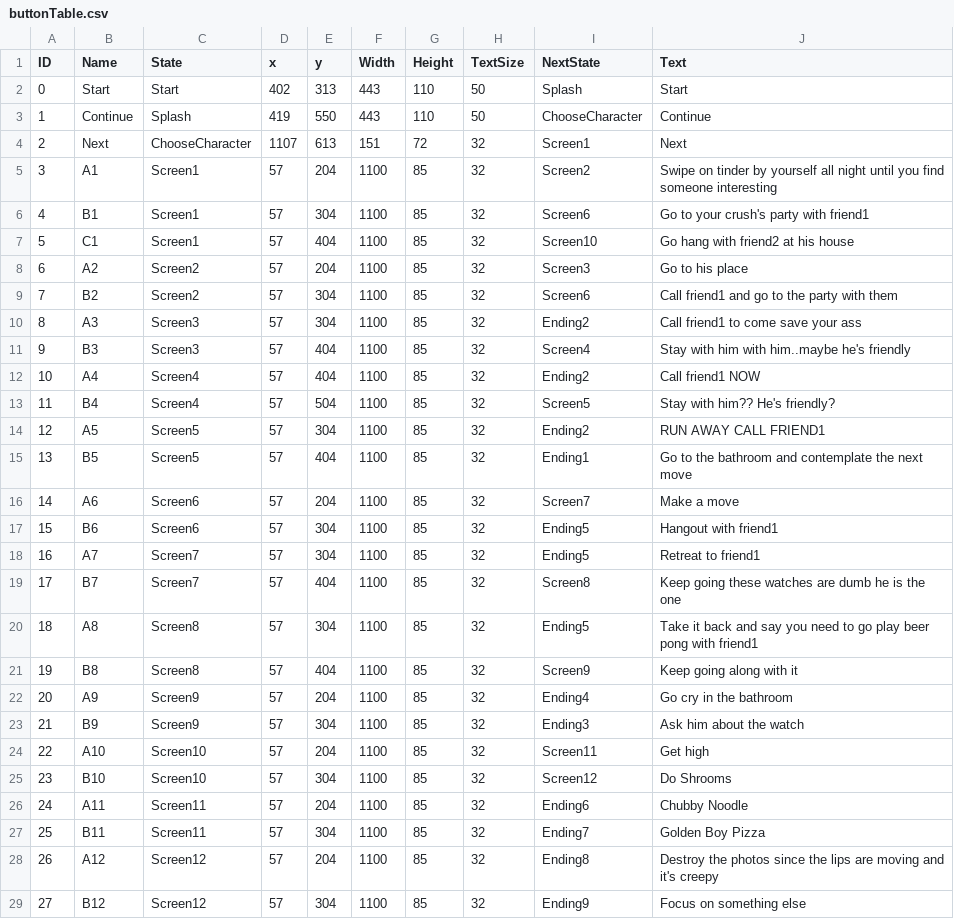
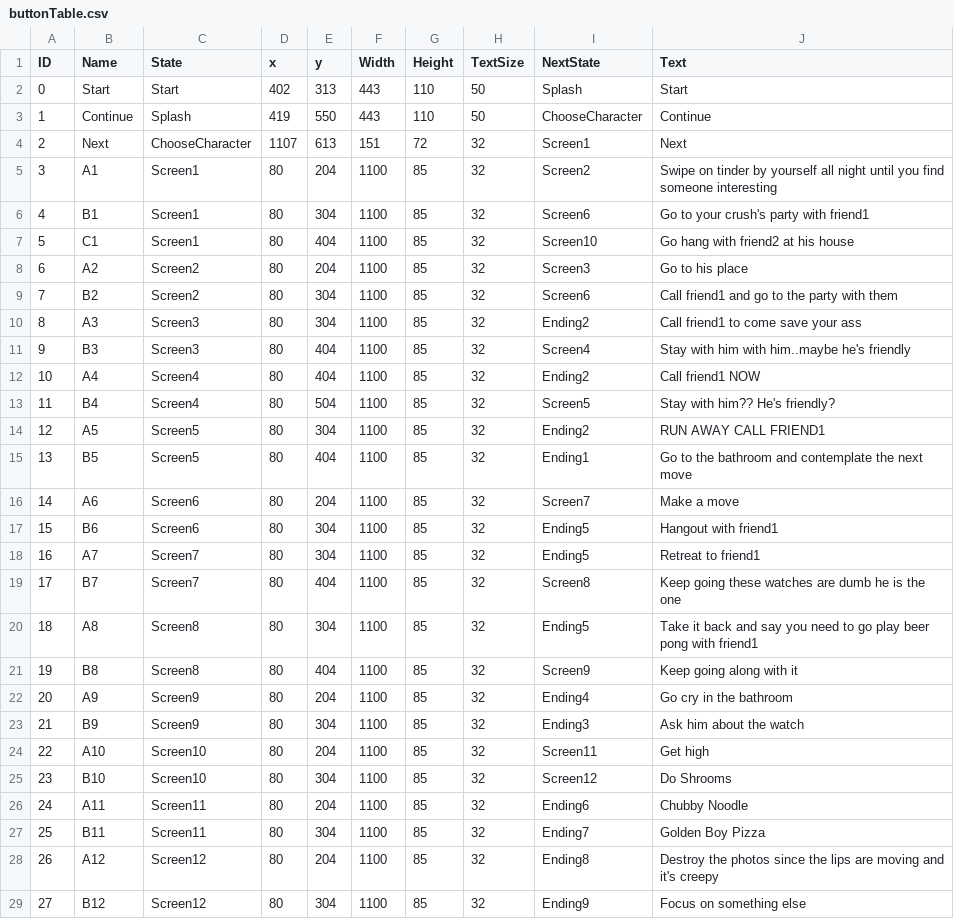
Before and after one commit to sophialadwiniec/Project03, a CSV file: data/buttonTable.csv, drawn as a sheet.

```diff
--- a/data/buttonTable.csv
+++ b/data/buttonTable.csv
@@ -4,26 +4,26 @@ ID,Name,State,x,y,Width,Height,TextSize,NextState,Text
 2,Next,ChooseCharacter,1107,613,151,72,32,Screen1,Next
-3,A1,Screen1,57,204,1100,85,32,Screen2,Swipe on tinder by yourself all night until you find someone interesting
-4,B1,Screen1,57,304,1100,85,32,Screen6,Go to your crush's party with friend1
-5,C1,Screen1,57,404,1100,85,32,Screen10,Go hang with friend2 at his house
-6,A2,Screen2,57,204,1100,85,32,Screen3,Go to his place
-7,B2,Screen2,57,304,1100,85,32,Screen6,Call friend1 and go to the party with them
-8,A3,Screen3,57,304,1100,85,32,Ending2,Call friend1 to come save your ass
-9,B3,Screen3,57,404,1100,85,32,Screen4,Stay with him with him..maybe he's friendly
-10,A4,Screen4,57,404,1100,85,32,Ending2,Call friend1 NOW
-11,B4,Screen4,57,504,1100,85,32,Screen5,Stay with him?? He's friendly?
-12,A5,Screen5,57,304,1100,85,32,Ending2,RUN AWAY CALL FRIEND1
-13,B5,Screen5,57,404,1100,85,32,Ending1,Go to the bathroom and contemplate the next move
-14,A6,Screen6,57,204,1100,85,32,Screen7,Make a move
-15,B6,Screen6,57,304,1100,85,32,Ending5,Hangout with friend1
-16,A7,Screen7,57,304,1100,85,32,Ending5,Retreat to friend1
-17,B7,Screen7,57,404,1100,85,32,Screen8,Keep going these watches are dumb he is the one
-18,A8,Screen8,57,304,1100,85,32,Ending5,Take it back and say you need to go play beer pong with friend1
-19,B8,Screen8,57,404,1100,85,32,Screen9,Keep going along with it
-20,A9,Screen9,57,204,1100,85,32,Ending4,Go cry in the bathroom
-21,B9,Screen9,57,304,1100,85,32,Ending3,Ask him about the watch
-22,A10,Screen10,57,204,1100,85,32,Screen11,Get high
-23,B10,Screen10,57,304,1100,85,32,Screen12,Do Shrooms
-24,A11,Screen11,57,204,1100,85,32,Ending6,Chubby Noodle
-25,B11,Screen11,57,304,1100,85,32,Ending7,Golden Boy Pizza
-26,A12,Screen12,57,204,1100,85,32,Ending8,Destroy the photos since the lips are moving and it's creepy
-27,B12,Screen12,57,304,1100,85,32,Ending9,Focus on something else
+3,A1,Screen1,80,204,1100,85,32,Screen2,Swipe on tinder by yourself all night until you find someone interesting
+4,B1,Screen1,80,304,1100,85,32,Screen6,Go to your crush's party with friend1
+5,C1,Screen1,80,404,1100,85,32,Screen10,Go hang with friend2 at his house
+6,A2,Screen2,80,204,1100,85,32,Screen3,Go to his place
+7,B2,Screen2,80,304,1100,85,32,Screen6,Call friend1 and go to the party with them
+8,A3,Screen3,80,304,1100,85,32,Ending2,Call friend1 to come save your ass
+9,B3,Screen3,80,404,1100,85,32,Screen4,Stay with him with him..maybe he's friendly
+10,A4,Screen4,80,404,1100,85,32,Ending2,Call friend1 NOW
+11,B4,Screen4,80,504,1100,85,32,Screen5,Stay with him?? He's friendly?
+12,A5,Screen5,80,304,1100,85,32,Ending2,RUN AWAY CALL FRIEND1
+13,B5,Screen5,80,404,1100,85,32,Ending1,Go to the bathroom and contemplate the next move
+14,A6,Screen6,80,204,1100,85,32,Screen7,Make a move
+15,B6,Screen6,80,304,1100,85,32,Ending5,Hangout with friend1
+16,A7,Screen7,80,304,1100,85,32,Ending5,Retreat to friend1
+17,B7,Screen7,80,404,1100,85,32,Screen8,Keep going these watches are dumb he is the one
+18,A8,Screen8,80,304,1100,85,32,Ending5,Take it back and say you need to go play beer pong with friend1
+19,B8,Screen8,80,404,1100,85,32,Screen9,Keep going along with it
+20,A9,Screen9,80,204,1100,85,32,Ending4,Go cry in the bathroom
+21,B9,Screen9,80,304,1100,85,32,Ending3,Ask him about the watch
+22,A10,Screen10,80,204,1100,85,32,Screen11,Get high
+23,B10,Screen10,80,304,1100,85,32,Screen12,Do Shrooms
+24,A11,Screen11,80,204,1100,85,32,Ending6,Chubby Noodle
+25,B11,Screen11,80,304,1100,85,32,Ending7,Golden Boy Pizza
+26,A12,Screen12,80,204,1100,85,32,Ending8,Destroy the photos since the lips are moving and it's creepy
+27,B12,Screen12,80,304,1100,85,32,Ending9,Focus on something else
```
Also changed, not shown: 11 other files.
